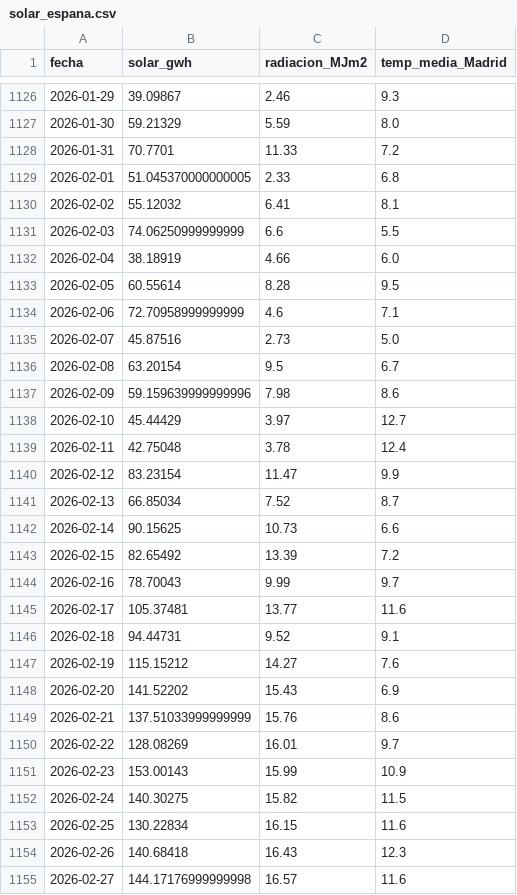
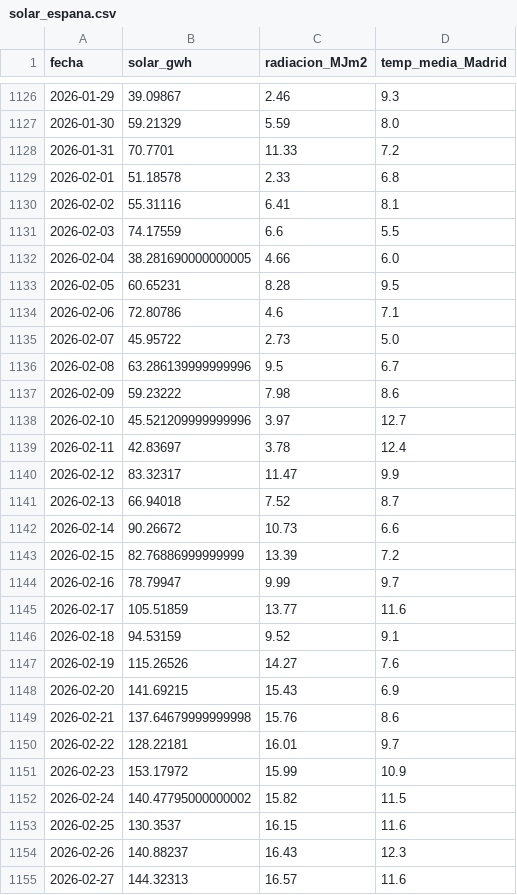
Before and after one commit to alvarodc093-pixel/Energia-Solar, a CSV file: data/solar_espana.csv, drawn as a sheet; only a part is shown, gaps mark what is left out; the diff covers the shown part only.

```diff
--- a/data/solar_espana.csv
+++ b/data/solar_espana.csv
@@ -1128,28 +1128,28 @@ fecha,solar_gwh,radiacion_MJm2,temp_media_Madrid
 2026-01-31,70.7701,11.33,7.2
-2026-02-01,51.045370000000005,2.33,6.8
-2026-02-02,55.12032,6.41,8.1
-2026-02-03,74.06250999999999,6.6,5.5
-2026-02-04,38.18919,4.66,6.0
-2026-02-05,60.55614,8.28,9.5
-2026-02-06,72.70958999999999,4.6,7.1
-2026-02-07,45.87516,2.73,5.0
-2026-02-08,63.20154,9.5,6.7
-2026-02-09,59.159639999999996,7.98,8.6
-2026-02-10,45.44429,3.97,12.7
-2026-02-11,42.75048,3.78,12.4
-2026-02-12,83.23154,11.47,9.9
-2026-02-13,66.85034,7.52,8.7
-2026-02-14,90.15625,10.73,6.6
-2026-02-15,82.65492,13.39,7.2
-2026-02-16,78.70043,9.99,9.7
-2026-02-17,105.37481,13.77,11.6
-2026-02-18,94.44731,9.52,9.1
-2026-02-19,115.15212,14.27,7.6
-2026-02-20,141.52202,15.43,6.9
-2026-02-21,137.51033999999999,15.76,8.6
-2026-02-22,128.08269,16.01,9.7
-2026-02-23,153.00143,15.99,10.9
-2026-02-24,140.30275,15.82,11.5
-2026-02-25,130.22834,16.15,11.6
-2026-02-26,140.68418,16.43,12.3
-2026-02-27,144.17176999999998,16.57,11.6
+2026-02-01,51.18578,2.33,6.8
+2026-02-02,55.31116,6.41,8.1
+2026-02-03,74.17559,6.6,5.5
+2026-02-04,38.281690000000005,4.66,6.0
+2026-02-05,60.65231,8.28,9.5
+2026-02-06,72.80786,4.6,7.1
+2026-02-07,45.95722,2.73,5.0
+2026-02-08,63.286139999999996,9.5,6.7
+2026-02-09,59.23222,7.98,8.6
+2026-02-10,45.521209999999996,3.97,12.7
+2026-02-11,42.83697,3.78,12.4
+2026-02-12,83.32317,11.47,9.9
+2026-02-13,66.94018,7.52,8.7
+2026-02-14,90.26672,10.73,6.6
+2026-02-15,82.76886999999999,13.39,7.2
+2026-02-16,78.79947,9.99,9.7
+2026-02-17,105.51859,13.77,11.6
+2026-02-18,94.53159,9.52,9.1
+2026-02-19,115.26526,14.27,7.6
+2026-02-20,141.69215,15.43,6.9
+2026-02-21,137.64679999999998,15.76,8.6
+2026-02-22,128.22181,16.01,9.7
+2026-02-23,153.17972,15.99,10.9
+2026-02-24,140.47795000000002,15.82,11.5
+2026-02-25,130.3537,16.15,11.6
+2026-02-26,140.88237,16.43,12.3
+2026-02-27,144.32313,16.57,11.6
```
Also changed, not shown: 26 added rows and 28 edited cells elsewhere in this file, data/solar_espana_clean.csv, 14 other files.
